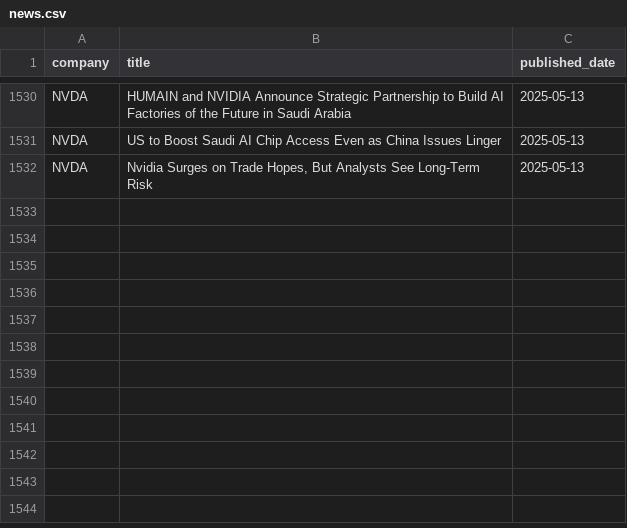
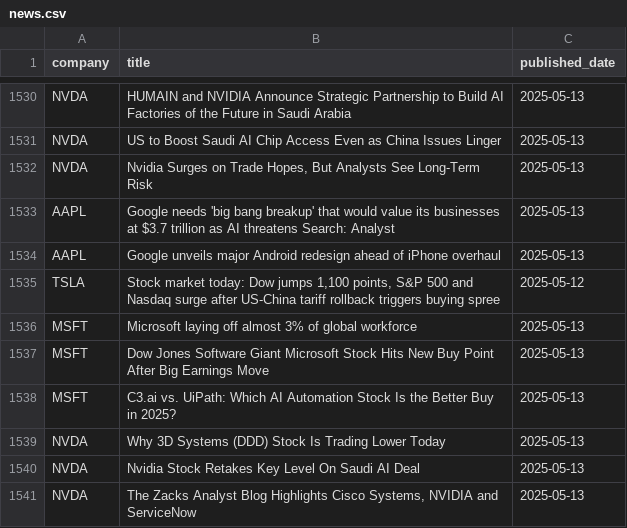
Before and after one commit to Tannngoc/Capstone2_project_BE, a CSV file: app/db/news.csv, drawn as a sheet; only a part is shown, gaps mark what is left out; the diff names each change by its address in the sheet, - before the commit and + after, or states it on an @@ line.

```diff
--- a/app/db/news.csv
+++ b/app/db/news.csv
+row 1533: AAPL | Google needs 'big bang breakup' that would value its businesses at $3.7 trillion as AI threatens Search: Analyst | 2025-05-13
+row 1534: AAPL | Google unveils major Android redesign ahead of iPhone overhaul | 2025-05-13
+row 1535: TSLA | Stock market today: Dow jumps 1,100 points, S&P 500 and Nasdaq surge after US-China tariff rollback triggers buying spree | 2025-05-12
+row 1536: MSFT | Microsoft laying off almost 3% of global workforce | 2025-05-13
+row 1537: MSFT | Dow Jones Software Giant Microsoft Stock Hits New Buy Point After Big Earnings Move | 2025-05-13
+row 1538: MSFT | C3.ai vs. UiPath: Which AI Automation Stock Is the Better Buy in 2025? | 2025-05-13
+row 1539: NVDA | Why 3D Systems (DDD) Stock Is Trading Lower Today | 2025-05-13
+row 1540: NVDA | Nvidia Stock Retakes Key Level On Saudi AI Deal | 2025-05-13
+row 1541: NVDA | The Zacks Analyst Blog Highlights Cisco Systems, NVIDIA and ServiceNow | 2025-05-13
```
Also changed, not shown: app/db/AAPL_stock.csv, app/db/IBM_stock.csv, 3 other files.
